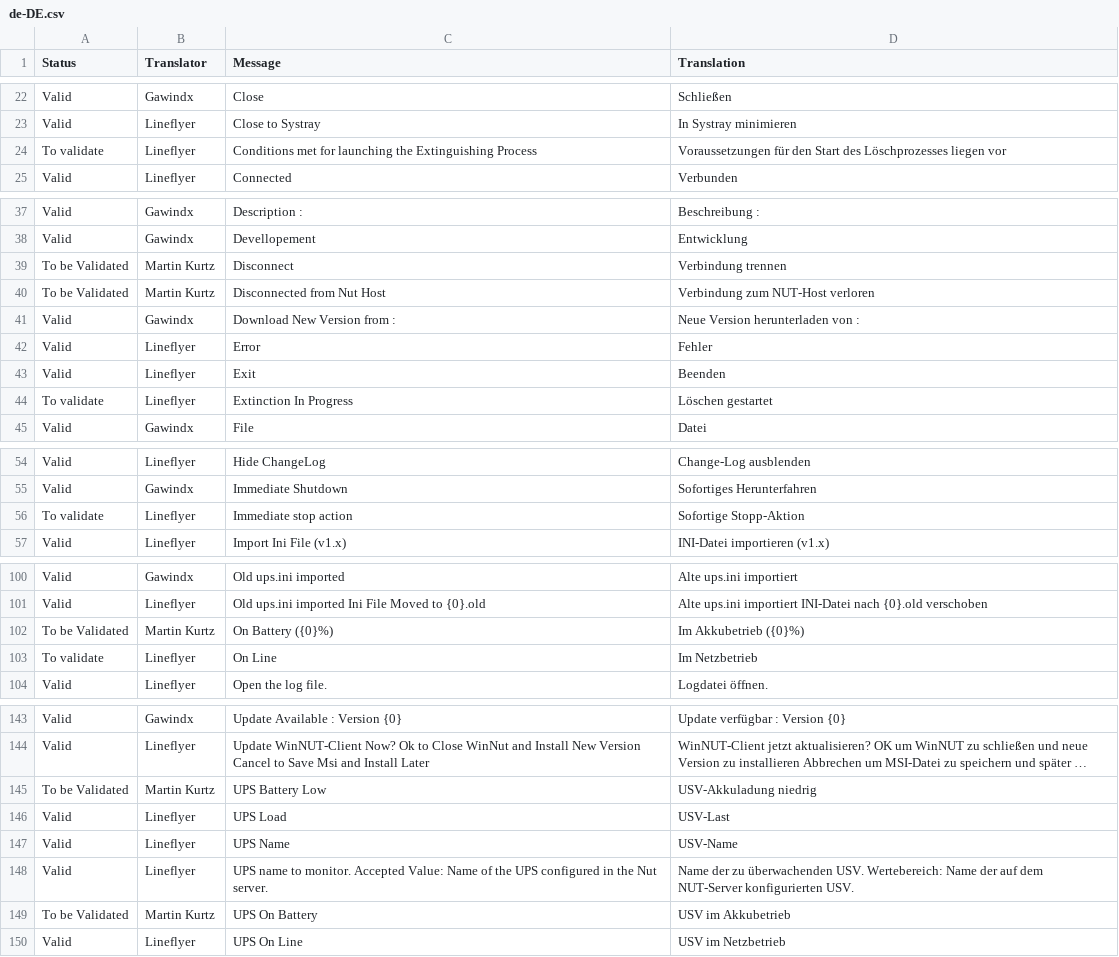
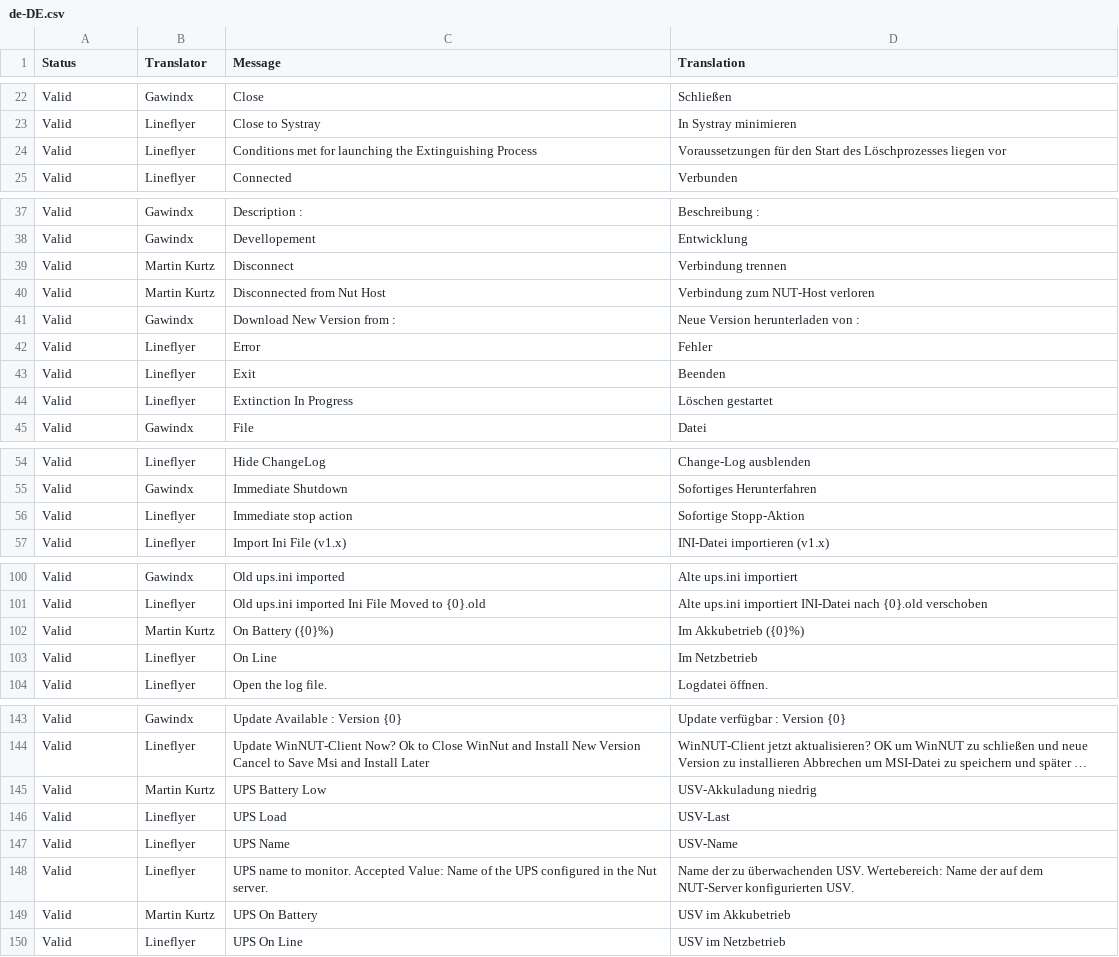
Before and after one commit to nutdotnet/WinNUT-Client, a CSV file: Translation/de-DE/de-DE.csv, drawn as a sheet; only a part is shown, gaps mark what is left out; long unchanged cells end in …; the diff covers the shown part only; the diff names each change by its address in the sheet, - before the commit and + after, or states it on an @@ line.

```diff
--- a/Translation/de-DE/de-DE.csv
+++ b/Translation/de-DE/de-DE.csv
-A24 (Status): To validate
+A24 (Status): Valid
-A39:A40 (Status): To be Validated
+A39:A40 (Status): Valid
-A44 (Status): To validate
+A44 (Status): Valid
-A56 (Status): To validate
+A56 (Status): Valid
-A102 (Status): To be Validated
+A102 (Status): Valid
-A103 (Status): To validate
+A103 (Status): Valid
-A145 (Status): To be Validated
+A145 (Status): Valid
-A149 (Status): To be Validated
+A149 (Status): Valid
```
Also changed, not shown: 16 edited cells elsewhere in this file, 5 other files.
